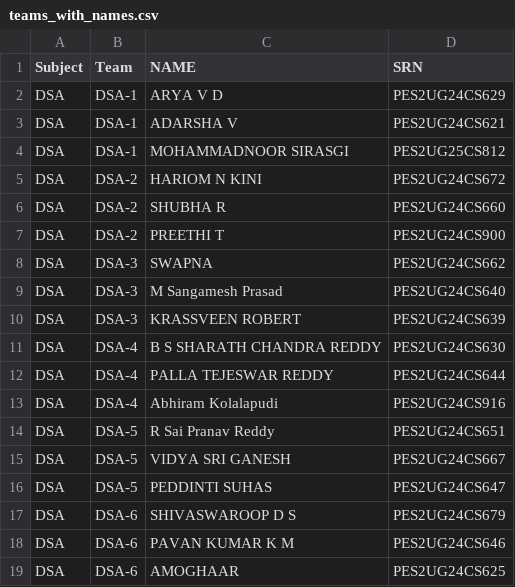
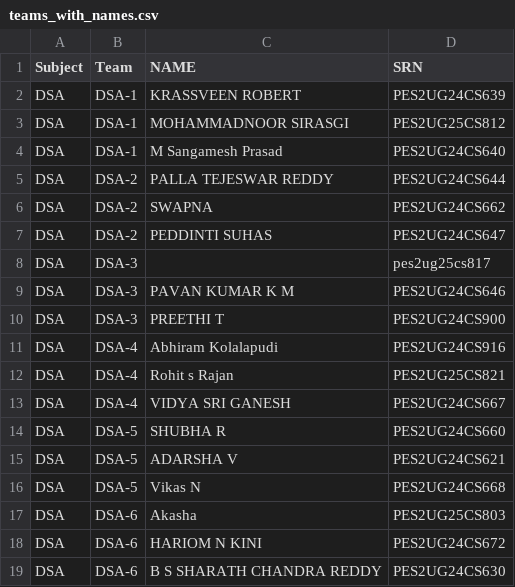
Before and after one commit to novastride12/Randomised-teams, a CSV file: teams_with_names.csv, drawn as a sheet; only a part is shown; the diff covers the shown part only.

Commit message:
Update teams_with_names.csv

```diff
--- a/teams_with_names.csv
+++ b/teams_with_names.csv
@@ -1,19 +1,19 @@
 Subject,Team,NAME,SRN
-DSA,DSA-1,ARYA V D,PES2UG24CS629
-DSA,DSA-1,ADARSHA V,PES2UG24CS621
+DSA,DSA-1,KRASSVEEN ROBERT,PES2UG24CS639
 DSA,DSA-1,MOHAMMADNOOR SIRASGI,PES2UG25CS812
-DSA,DSA-2,HARIOM N KINI,PES2UG24CS672
-DSA,DSA-2,SHUBHA R,PES2UG24CS660
-DSA,DSA-2,PREETHI T,PES2UG24CS900
-DSA,DSA-3,SWAPNA,PES2UG24CS662
-DSA,DSA-3,M Sangamesh Prasad,PES2UG24CS640
-DSA,DSA-3,KRASSVEEN ROBERT,PES2UG24CS639
-DSA,DSA-4,B S SHARATH CHANDRA REDDY,PES2UG24CS630
-DSA,DSA-4,PALLA TEJESWAR REDDY,PES2UG24CS644
+DSA,DSA-1,M Sangamesh Prasad,PES2UG24CS640
+DSA,DSA-2,PALLA TEJESWAR REDDY,PES2UG24CS644
+DSA,DSA-2,SWAPNA,PES2UG24CS662
+DSA,DSA-2,PEDDINTI SUHAS,PES2UG24CS647
+DSA,DSA-3,,pes2ug25cs817
+DSA,DSA-3,PAVAN KUMAR K M,PES2UG24CS646
+DSA,DSA-3,PREETHI T,PES2UG24CS900
 DSA,DSA-4,Abhiram Kolalapudi,PES2UG24CS916
-DSA,DSA-5,R Sai Pranav Reddy,PES2UG24CS651
-DSA,DSA-5,VIDYA SRI GANESH,PES2UG24CS667
-DSA,DSA-5,PEDDINTI SUHAS,PES2UG24CS647
-DSA,DSA-6,SHIVASWAROOP D S,PES2UG24CS679
-DSA,DSA-6,PAVAN KUMAR K M,PES2UG24CS646
-DSA,DSA-6,AMOGHAAR,PES2UG24CS625
+DSA,DSA-4,Rohit s Rajan,PES2UG25CS821
+DSA,DSA-4,VIDYA SRI GANESH,PES2UG24CS667
+DSA,DSA-5,SHUBHA R,PES2UG24CS660
+DSA,DSA-5,ADARSHA V,PES2UG24CS621
+DSA,DSA-5,Vikas N,PES2UG24CS668
+DSA,DSA-6,Akasha,PES2UG25CS803
+DSA,DSA-6,HARIOM N KINI,PES2UG24CS672
+DSA,DSA-6,B S SHARATH CHANDRA REDDY,PES2UG24CS630
```
Also changed, not shown: 2 added rows, 2 removed rows and 39 edited cells elsewhere in this file.
